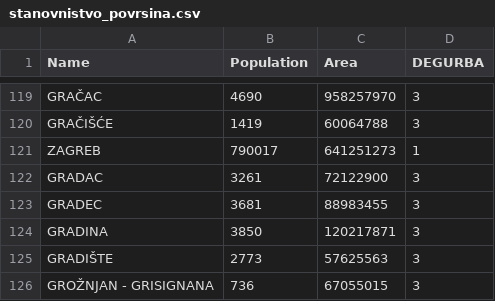
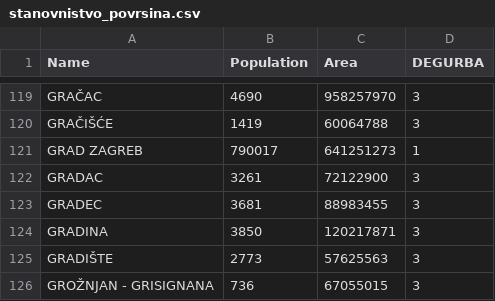
Before and after one commit to veli-gasparovic/vizpod-d3-2, a CSV file: stanovnistvo_povrsina.csv, drawn as a sheet; only a part is shown, gaps mark what is left out.

```diff
--- a/stanovnistvo_povrsina.csv
+++ b/stanovnistvo_povrsina.csv
@@ -120,3 +120,3 @@ GRAČAC,4690,958257970,3
 GRAČIŠĆE,1419,60064788,3
-ZAGREB,790017,641251273,1
+GRAD ZAGREB,790017,641251273,1
 GRADAC,3261,72122900,3
```
Also changed, not shown: 1 other file.
